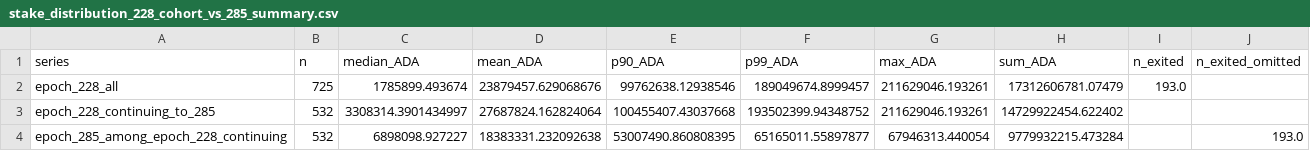
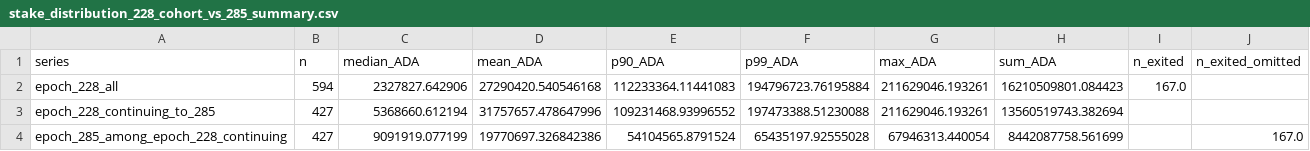
Before and after one commit to cardano-foundation/Parameters-Landscape, a CSV file: A_Staking_rewards_and_monetary_policy/k/data/stake_distribution_228_cohort_vs_285_summary.csv, drawn as a sheet.

```diff
--- a/A_Staking_rewards_and_monetary_policy/k/data/stake_distribution_228_cohort_vs_285_summary.csv
+++ b/A_Staking_rewards_and_monetary_policy/k/data/stake_distribution_228_cohort_vs_285_summary.csv
@@ -1,4 +1,4 @@
 series,n,median_ADA,mean_ADA,p90_ADA,p99_ADA,max_ADA,sum_ADA,n_exited,n_exited_omitted
-epoch_228_all,725,1785899.493674,23879457.629068676,99762638.12938546,189049674.8999457,211629046.193261,17312606781.07479,193.0,
-epoch_228_continuing_to_285,532,3308314.3901434997,27687824.162824064,100455407.43037668,193502399.94348752,211629046.193261,14729922454.622402,,
-epoch_285_among_epoch_228_continuing,532,6898098.927227,18383331.232092638,53007490.860808395,65165011.55897877,67946313.440054,9779932215.473284,,193.0
+epoch_228_all,594,2327827.642906,27290420.540546168,112233364.11441083,194796723.76195884,211629046.193261,16210509801.084423,167.0,
+epoch_228_continuing_to_285,427,5368660.612194,31757657.478647996,109231468.93996552,197473388.51230088,211629046.193261,13560519743.382694,,
+epoch_285_among_epoch_228_continuing,427,9091919.077199,19770697.326842386,54104565.8791524,65435197.92555028,67946313.440054,8442087758.561699,,167.0
```
Also changed, not shown: A_Staking_rewards_and_monetary_policy/k/data/cohort_mi_ci_strategies_228_285.csv, A_Staking_rewards_and_monetary_policy/k/data/nakamoto_and_min_aggregate_pledge_228_285.csv, 15 other files.
